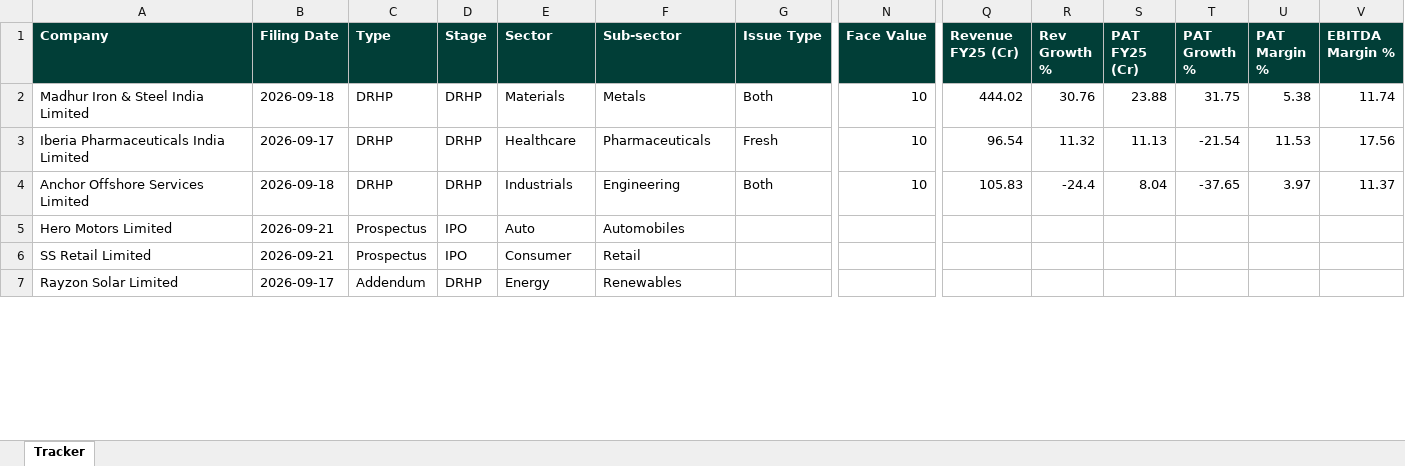
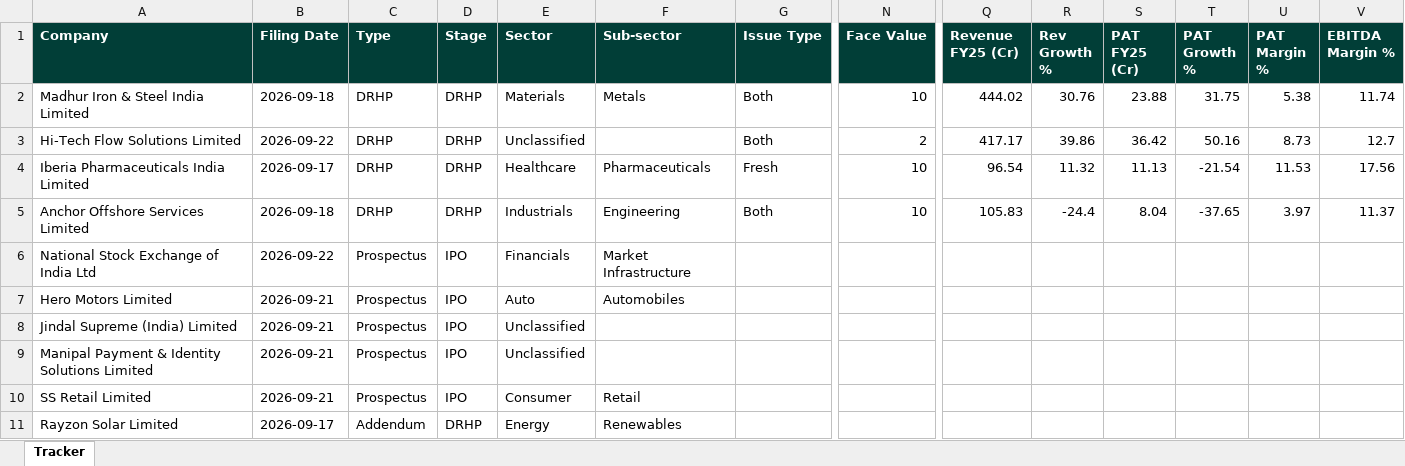
Before and after one commit to techmuns/DRHP, an Excel workbook: data/tracker_appendix.xlsx, sheet Tracker, drawn as a sheet; only a part is shown, gaps mark what is left out; values as stored, in another font and other column widths than the file's, no borders; rows hold the shown columns only; the diff covers the shown part only; the diff names each change by its address in the sheet, - before the commit and + after, or states it on an @@ line.

```diff
--- a/data/tracker_appendix.xlsx (sheet Tracker)
+++ b/data/tracker_appendix.xlsx (sheet Tracker)
+row 3: Hi-Tech Flow Solutions Limited | 2026-09-22 | DRHP | DRHP | Unclassified |  | Both | 2 | 417.17 | 39.86 | 36.42 | 50.16 | 8.73 | 12.7
+row 6: National Stock Exchange of India Ltd | 2026-09-22 | Prospectus | IPO | Financials | Market Infrastructure
+row 8: Jindal Supreme (India) Limited | 2026-09-21 | Prospectus | IPO | Unclassified
+row 9: Manipal Payment & Identity Solutions Limited | 2026-09-21 | Prospectus | IPO | Unclassified
```
Also changed, not shown: 3 removed rows and 3 edited cells elsewhere in this sheet, 2 other files.
